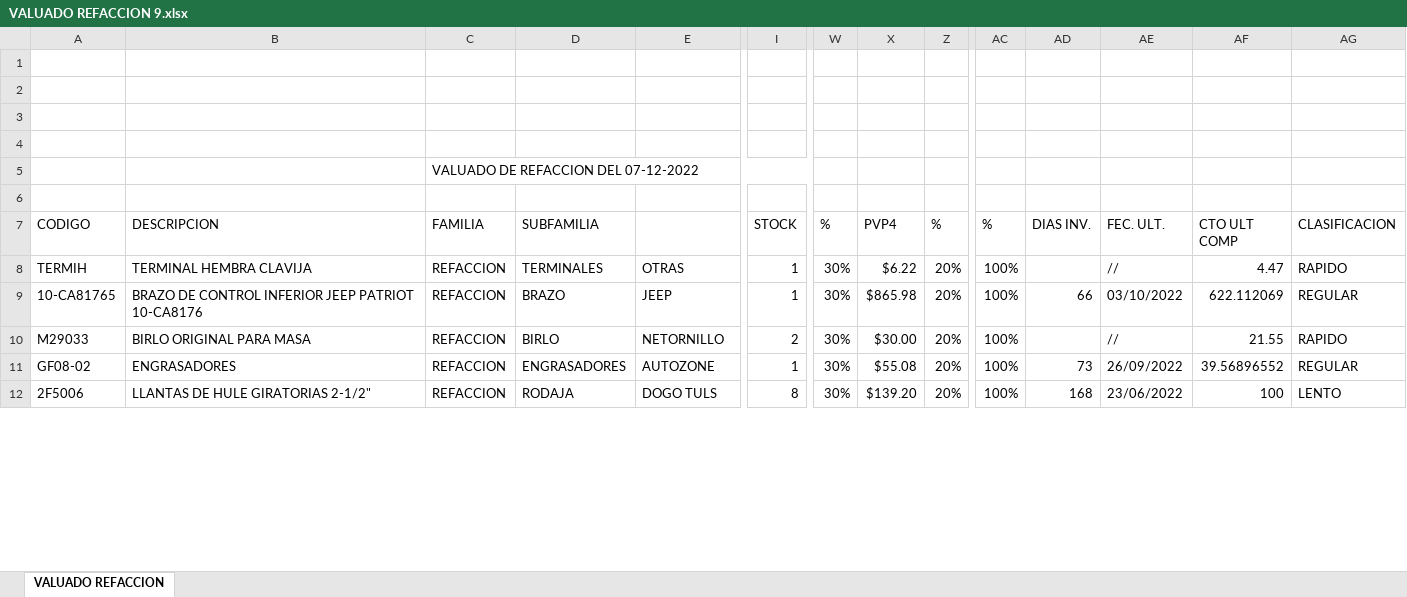
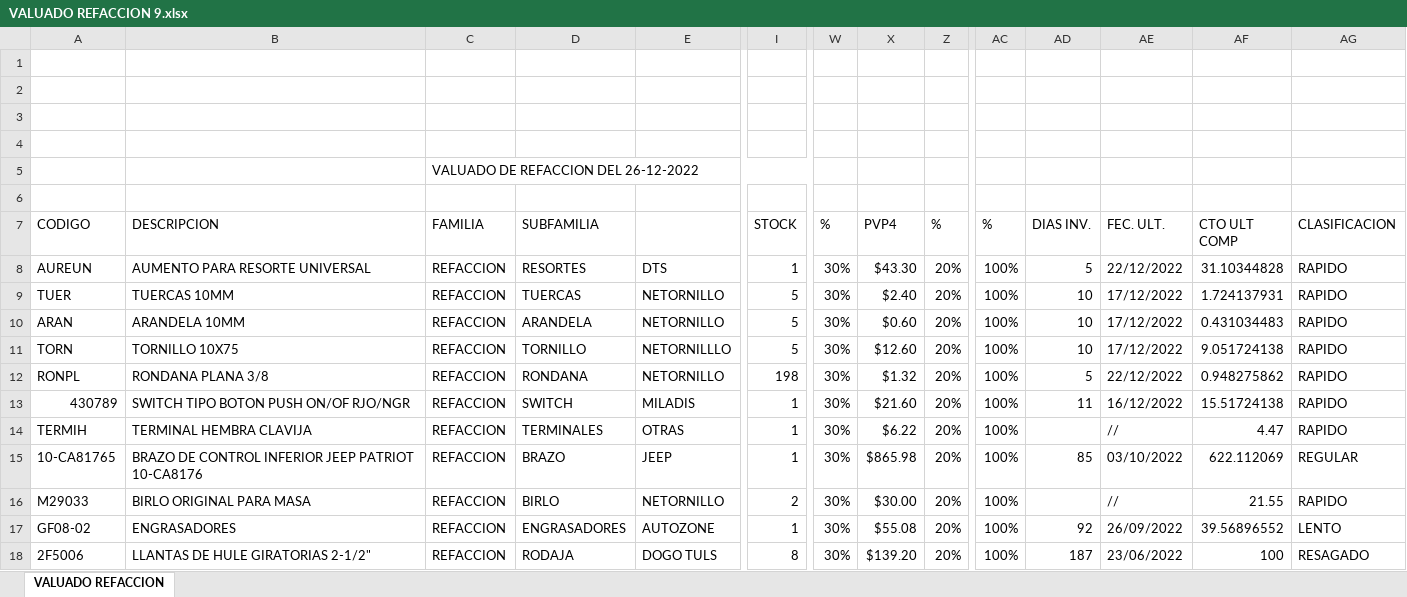
Before and after one commit to Matrix-GerenteTI/Intranet, an Excel workbook: controladores/Reportes/Valuados/VALUADO REFACCION 9.xlsx, sheet VALUADO REFACCION, drawn as a sheet; only a part is shown, gaps mark what is left out; values as stored, in another font and other column widths than the file's, no cell formats; charts and pictures not drawn; addresses are those after the commit; rows hold the shown columns only; the diff covers the shown part only; the diff names each change by its address in the sheet, - before the commit and + after, or states it on an @@ line.

```diff
--- a/controladores/Reportes/Valuados/VALUADO REFACCION 9.xlsx (sheet VALUADO REFACCION)
+++ b/controladores/Reportes/Valuados/VALUADO REFACCION 9.xlsx (sheet VALUADO REFACCION)
-C5 (FAMILIA): VALUADO DE REFACCION DEL 07-12-2022
+C5 (FAMILIA): VALUADO DE REFACCION DEL 26-12-2022
+row 8: AUREUN | AUMENTO PARA RESORTE UNIVERSAL | REFACCION | RESORTES | DTS | 1 | 30% | $43.30 | 20% | 100% | 5 | 22/12/2022 | 31.10344828 | RAPIDO
+row 9: TUER | TUERCAS 10MM | REFACCION | TUERCAS | NETORNILLO | 5 | 30% | $2.40 | 20% | 100% | 10 | 17/12/2022 | 1.724137931 | RAPIDO
+row 10: ARAN | ARANDELA 10MM | REFACCION | ARANDELA | NETORNILLO | 5 | 30% | $0.60 | 20% | 100% | 10 | 17/12/2022 | 0.431034483 | RAPIDO
+row 11: TORN | TORNILLO 10X75 | REFACCION | TORNILLO | NETORNILLLO | 5 | 30% | $12.60 | 20% | 100% | 10 | 17/12/2022 | 9.051724138 | RAPIDO
+row 12: RONPL | RONDANA PLANA 3/8 | REFACCION | RONDANA | NETORNILLO | 198 | 30% | $1.32 | 20% | 100% | 5 | 22/12/2022 | 0.948275862 | RAPIDO
+row 13: 430789 | SWITCH TIPO BOTON PUSH ON/OF RJO/NGR | REFACCION | SWITCH | MILADIS | 1 | 30% | $21.60 | 20% | 100% | 11 | 16/12/2022 | 15.51724138 | RAPIDO
-AD15 (DIAS INV.): 66
+AD15 (DIAS INV.): 85
-AD17 (DIAS INV.): 73
+AD17 (DIAS INV.): 92
-AG17 (CLASIFICACION): REGULAR
+AG17 (CLASIFICACION): LENTO
-AD18 (DIAS INV.): 168
+AD18 (DIAS INV.): 187
-AG18 (CLASIFICACION): LENTO
+AG18 (CLASIFICACION): RESAGADO
```
Also changed, not shown: 2 added rows, 61 removed rows and 35 edited cells elsewhere in this sheet, cell formats, formulas that keep their value, hidden cells, controladores/Reportes/Valuados/VALUADO ACCESORIO 9.xlsx, controladores/Reportes/Valuados/VALUADO COLISION 9.xlsx, 22 other files.
